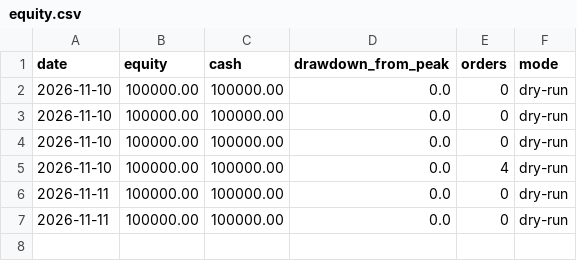
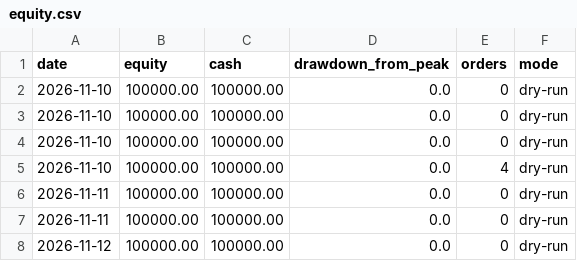
Before and after one commit to abbasthada-hub/trading-desk, a CSV file: journal/equity.csv, drawn as a sheet; the diff names each change by its address in the sheet, - before the commit and + after, or states it on an @@ line.

```diff
--- a/journal/equity.csv
+++ b/journal/equity.csv
+row 8: 2026-11-12 | 100000.00 | 100000.00 | 0.0 | 0 | dry-run
```
Also changed, not shown: 2 other files.
